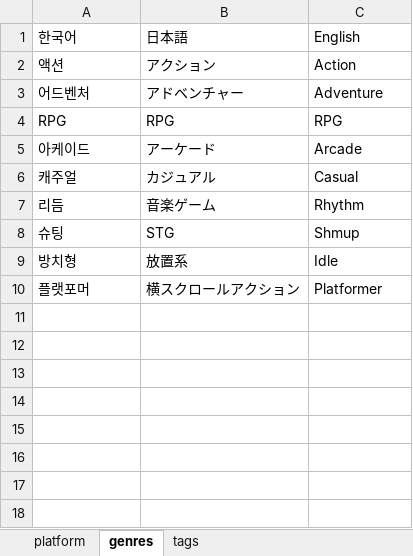
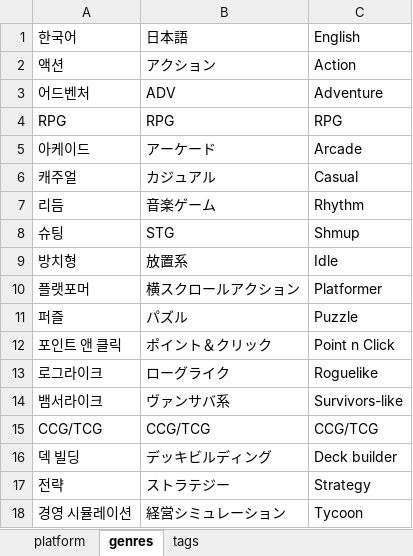
Before and after one commit to Sinistar02/trickalfangames, an Excel workbook: 단어.xlsx, sheet genres, drawn as a sheet; values as stored, in another font and other column widths than the file's, no borders; the diff names each change by its address in the sheet, - before the commit and + after, or states it on an @@ line.

Commit message:
build 1117_3
게임 더 추가함

```diff
--- a/단어.xlsx (sheet genres)
+++ b/단어.xlsx (sheet genres)
-B3: アドベンチャー
+B3: ADV
+row 11: 퍼즐 | パズル | Puzzle
+row 12: 포인트 앤 클릭 | ポイント＆クリック | Point n Click
+row 13: 로그라이크 | ローグライク | Roguelike
+row 14: 뱀서라이크 | ヴァンサバ系 | Survivors-like
+row 15: CCG/TCG | CCG/TCG | CCG/TCG
+row 16: 덱 빌딩 | デッキビルディング | Deck builder
+row 17: 전략 | ストラテジー | Strategy
+row 18: 경영 시뮬레이션 | 経営シミュレーション | Tycoon
```
Also changed, not shown: sheet tags, 18 other files.
